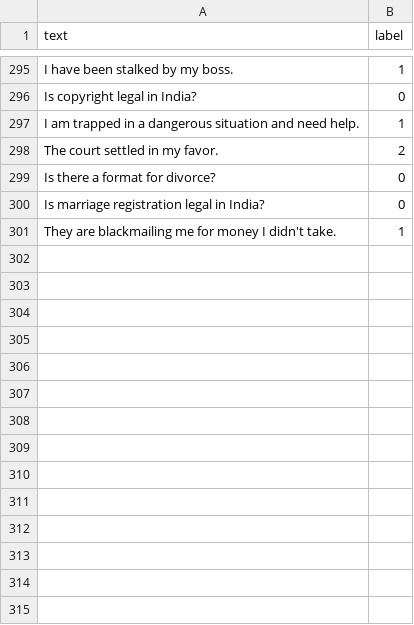
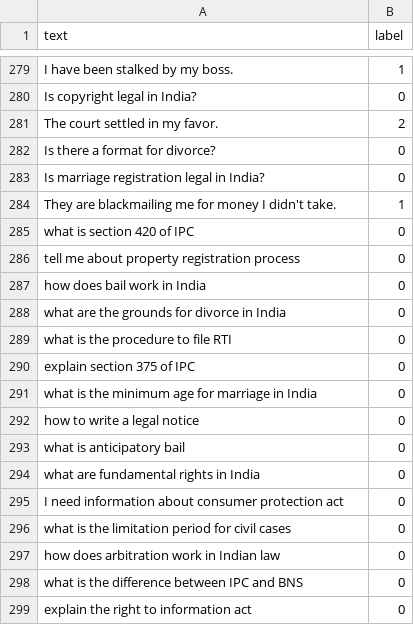
Before and after one commit to yats0x7/Legal_Assistant, a CSV file: data/sentiment_data.csv, drawn as a sheet; only a part is shown, gaps mark what is left out; the diff covers the shown part only.

```diff
--- a/data/sentiment_data.csv
+++ b/data/sentiment_data.csv
@@ -296,3 +280,2 @@ I have been stalked by my boss.,1
 Is copyright legal in India?,0
-I am trapped in a dangerous situation and need help.,1
 The court settled in my favor.,2
@@ -301 +284,16 @@ Is marriage registration legal in India?,0
 They are blackmailing me for money I didn't take.,1
+what is section 420 of IPC,0
+tell me about property registration process,0
+how does bail work in India,0
+what are the grounds for divorce in India,0
+what is the procedure to file RTI,0
+explain section 375 of IPC,0
+what is the minimum age for marriage in India,0
+how to write a legal notice,0
+what is anticipatory bail,0
+what are fundamental rights in India,0
+I need information about consumer protection act,0
+what is the limitation period for civil cases,0
+how does arbitration work in Indian law,0
+what is the difference between IPC and BNS,0
+explain the right to information act,0
```
Also changed, not shown: 46 added rows, 17 removed rows and 1 edited cell elsewhere in this file, 5 other files.
